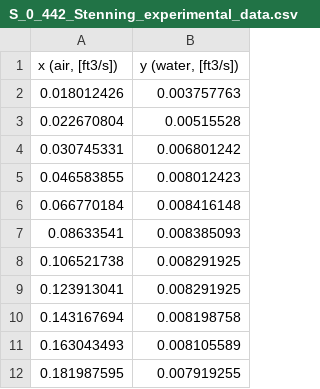
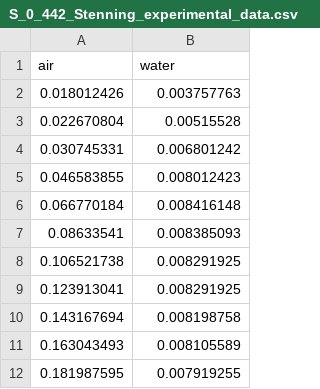
Before and after one commit to asli-karacelik/gaslift-lab-model, a CSV file: 1. STENNING AND MARTIN/S_0_442_Stenning_experimental_data.csv, drawn as a sheet.

Commit message:
Update S_0_442_Stenning_experimental_data.csv

```diff
--- a/1. STENNING AND MARTIN/S_0_442_Stenning_experimental_data.csv
+++ b/1. STENNING AND MARTIN/S_0_442_Stenning_experimental_data.csv
@@ -1,2 +1,2 @@
-"x (air, [ft3/s])","y (water, [ft3/s])"
+"air","water"
 0.018012426,0.003757763
```
